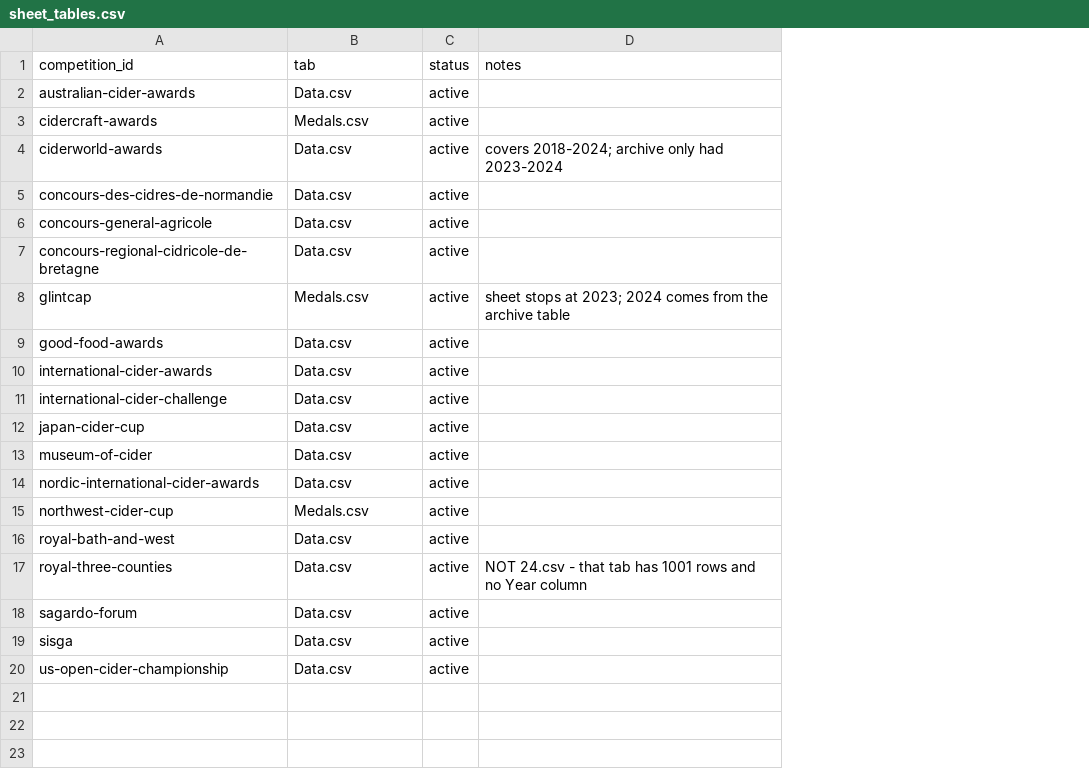
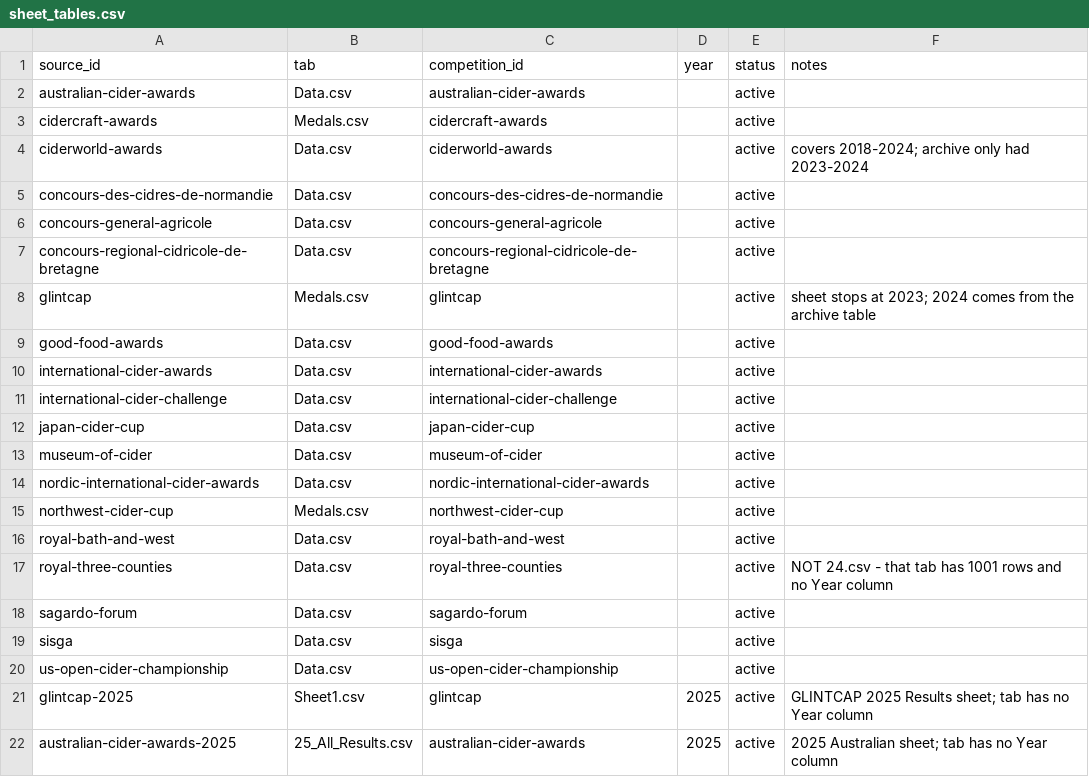
Before and after one commit to ericallanwest/cider-competitions, a CSV file: config/sheet_tables.csv, drawn as a sheet; the diff names each change by its address in the sheet, - before the commit and + after, or states it on an @@ line.

```diff
--- a/config/sheet_tables.csv
+++ b/config/sheet_tables.csv
+column C (competition_id), rows 2-20: australian-cider-awards | cidercraft-awards | ciderworld-awards | concours-des-cidres-de-normandie | concours-general-agricole | concours-regional-cidricole-de-bretagne | glintcap | good-food-awards | international-cider-awards | international-cider-challenge | japan-cider-cup | museum-of-cider | nordic-international-cider-awards | northwest-cider-cup | royal-bath-and-west | royal-three-counties | sagardo-forum | sisga | us-open-cider-championship
+column D (year), empty
-A1: competition_id
+A1: source_id
+row 21: glintcap-2025 | Sheet1.csv | glintcap | 2025 | active | GLINTCAP 2025 Results sheet; tab has no Year column
+row 22: australian-cider-awards-2025 | 25_All_Results.csv | australian-cider-awards | 2025 | active | 2025 Australian sheet; tab has no Year column
```
Also changed, not shown: crosswalks/award_vocab.csv, crosswalks/style_map.csv, 17 other files.
